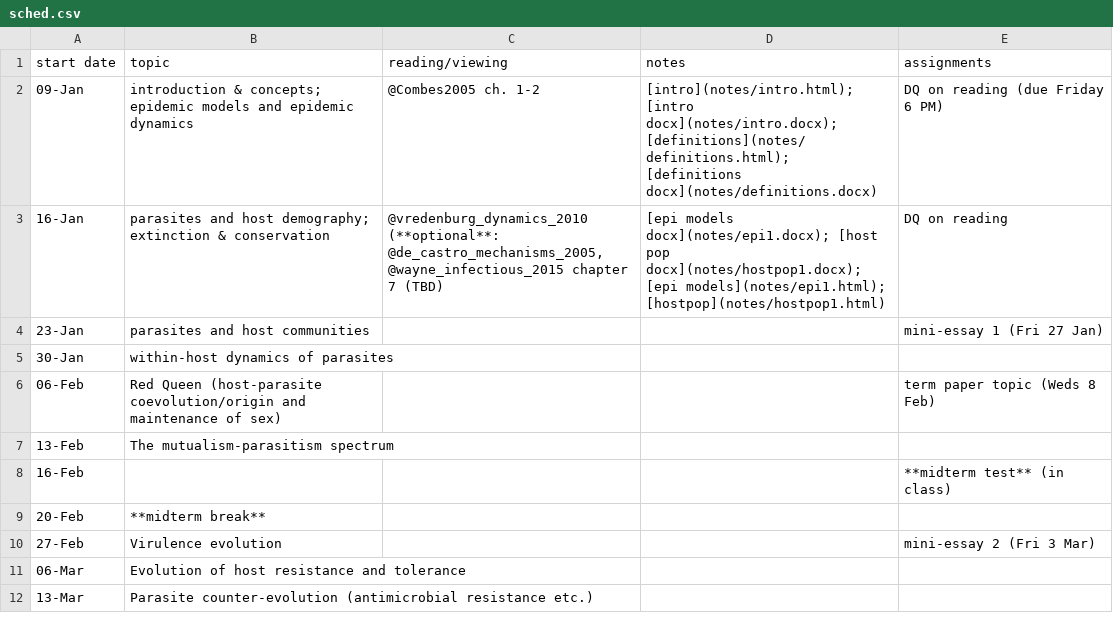
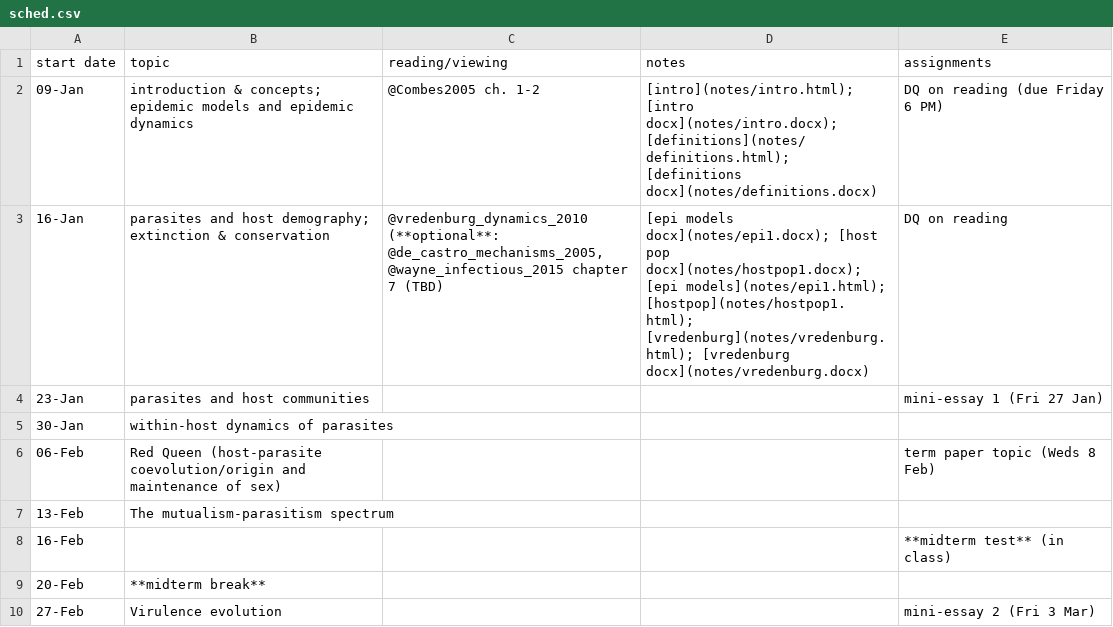
Before and after one commit to bbolker/bio4ae3, a CSV file: sched.csv, drawn as a sheet; only a part is shown; the shorter side is filled out with more unchanged rows.

Commit message:
add Bd note

```diff
--- a/sched.csv
+++ b/sched.csv
@@ -2,3 +2,3 @@ start date,topic,reading/viewing,notes,assignments
 09-Jan,introduction & concepts; epidemic models and epidemic dynamics,@Combes2005 ch. 1-2,[intro](notes/intro.html); [intro docx](notes/intro.docx);[definitions](notes/definitions.html); [definitions docx](notes/definitions.docx),DQ on reading (due Friday 6 PM)
-16-Jan,parasites and host demography; extinction & conservation,"@vredenburg_dynamics_2010 (**optional**: @de_castro_mechanisms_2005, @wayne_infectious_2015 chapter 7 (TBD)",[epi models docx](notes/epi1.docx); [host pop docx](notes/hostpop1.docx); [epi models](notes/epi1.html); [hostpop](notes/hostpop1.html),DQ on reading
+16-Jan,parasites and host demography; extinction & conservation,"@vredenburg_dynamics_2010 (**optional**: @de_castro_mechanisms_2005, @wayne_infectious_2015 chapter 7 (TBD)",[epi models docx](notes/epi1.docx); [host pop docx](notes/hostpop1.docx); [epi models](notes/epi1.html); [hostpop](notes/hostpop1.html); [vredenburg](notes/vredenburg.html); [vredenburg docx](notes/vredenburg.docx),DQ on reading
 23-Jan,parasites and host communities,,,mini-essay 1 (Fri 27 Jan)
```
Also changed, not shown: 3 other files.
